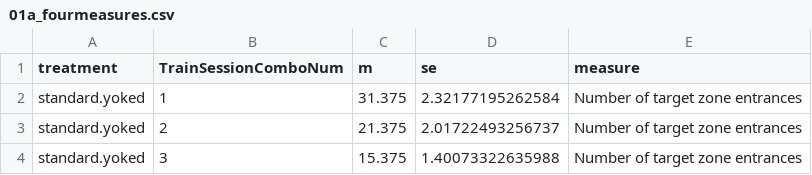
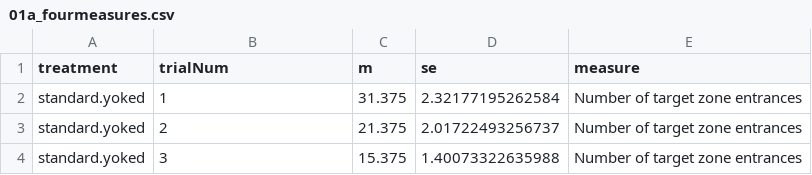
Before and after one commit to raynamharris/IntegrativeProjectWT2015, a CSV file: data/01a_fourmeasures.csv, drawn as a sheet; only a part is shown.

```diff
--- a/data/01a_fourmeasures.csv
+++ b/data/01a_fourmeasures.csv
@@ -1,2 +1,2 @@
-"treatment","TrainSessionComboNum","m","se","measure"
+"treatment","trialNum","m","se","measure"
 "standard.yoked",1,31.375,2.32177195262584,"Number of target zone entrances"
```
Also changed, not shown: data/00_behaviordata.csv, data/01a_pca.Rn.csv, 14 other files.
